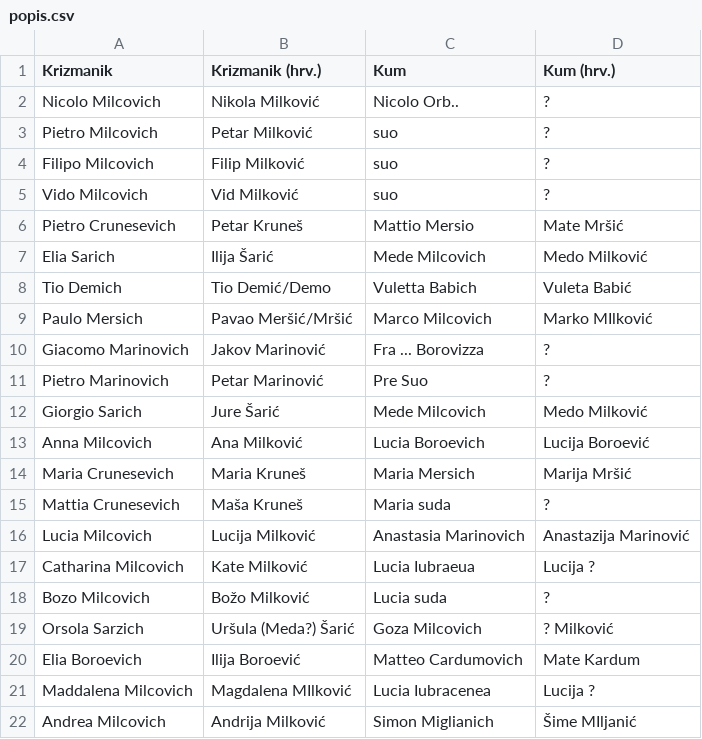
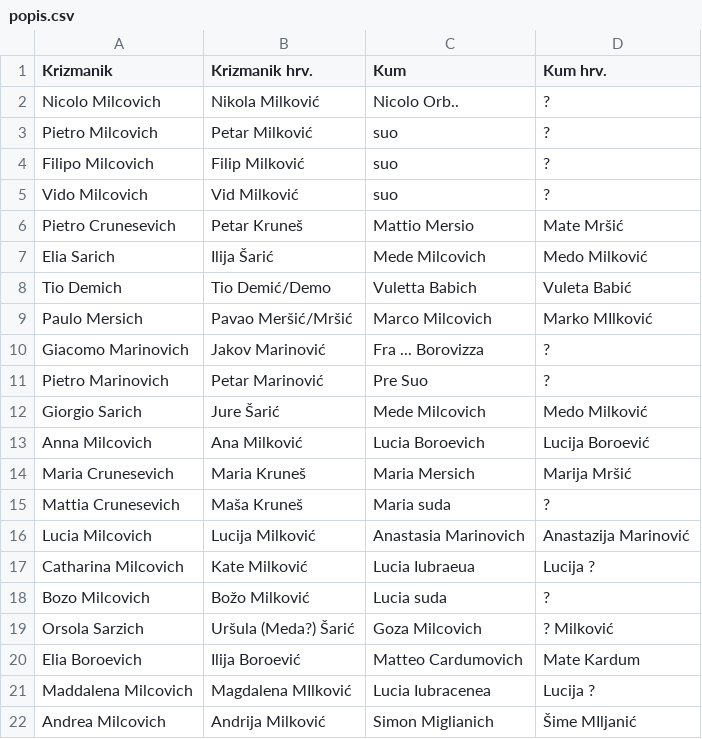
Before and after one commit to LovreMitrovic/LovreMitrovic.github.io, a CSV file: genealogy/popis-krizmanih-medvida-1696/popis.csv, drawn as a sheet.

```diff
--- a/genealogy/popis-krizmanih-medvida-1696/popis.csv
+++ b/genealogy/popis-krizmanih-medvida-1696/popis.csv
@@ -1,2 +1,2 @@
-Krizmanik,"Krizmanik (hrv.)",Kum,"Kum (hrv.)"
+Krizmanik,Krizmanik hrv.,Kum,Kum hrv.
 Nicolo Milcovich,Nikola Milković,Nicolo Orb..,?
```
Also changed, not shown: 1 other file.
